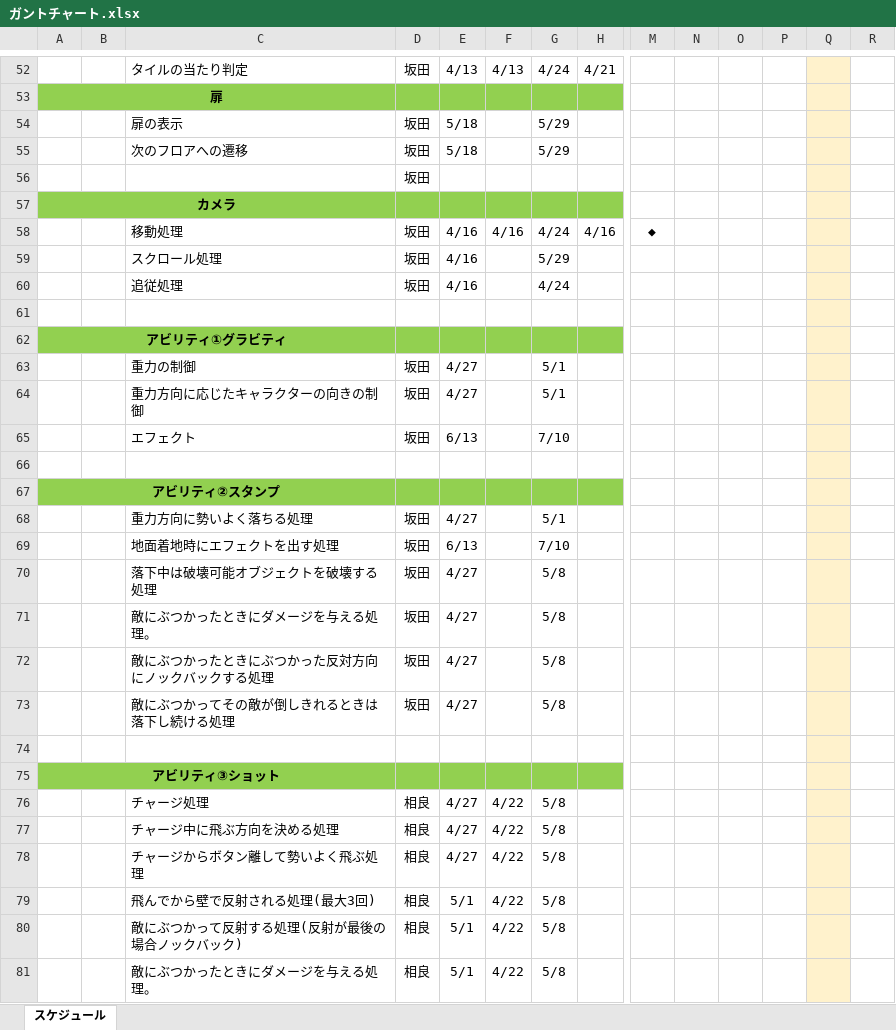
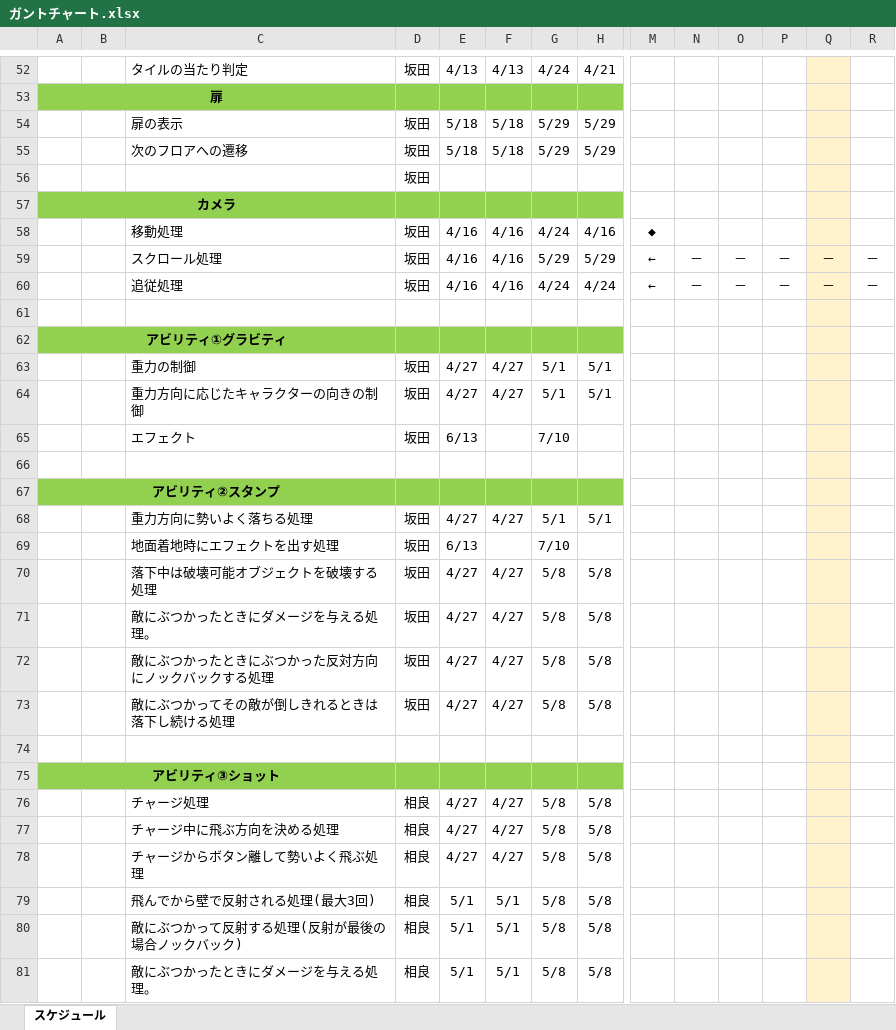
Before and after one commit to baitositai/AvilityProject, an Excel workbook: Documents/ガントチャート.xlsx, sheet スケジュール, drawn as a sheet; only a part is shown, gaps mark what is left out; values as stored, in another font and other column widths than the file's, no borders; conditional formats not drawn; removed rows and columns are numbered as before the commit, all else as after; rows hold the shown columns only; the diff covers the shown part only; the diff names each change by its address in the sheet, - before the commit and + after, or states it on an @@ line.

```diff
--- a/Documents/ガントチャート.xlsx (sheet スケジュール)
+++ b/Documents/ガントチャート.xlsx (sheet スケジュール)
-F54:F55: (empty)
+F54:F55: 5/18
-H54:H55: (empty)
+H54:H55: 5/29
-row 59:  |  | スクロール処理 | 坂田 | 4/16 |  | 5/29
-row 60:  |  | 追従処理 | 坂田 | 4/16 |  | 4/24
+row 59:  |  | スクロール処理 | 坂田 | 4/16 | 4/16 | 5/29 | 5/29 | ← | － | － | － | － | －
+row 60:  |  | 追従処理 | 坂田 | 4/16 | 4/16 | 4/24 | 4/24 | ← | － | － | － | － | －
-row 63:  |  | 重力の制御 | 坂田 | 4/27 |  | 5/1
+row 63:  |  | 重力の制御 | 坂田 | 4/27 | 4/27 | 5/1 | 5/1
-F64: (empty)
+F64: 4/27
-H64: (empty)
+H64: 5/1
-F68: (empty)
+F68: 4/27
-H68: (empty)
+H68: 5/1
-row 69:  |  | 地面着地時にエフェクトを出す処理 | 坂田 | 6/13 |  | 7/10
-row 70:  |  | 落下中は破壊可能オブジェクトを破壊する処理 | 坂田 | 4/27 |  | 5/8
-row 71:  |  | 敵にぶつかったときにダメージを与える処理。 | 坂田 | 4/27 |  | 5/8
+row 69:  |  | 地面着地時にエフェクトを出す処理 | 坂田 | 6/13 |  | 7/10
+row 70:  |  | 落下中は破壊可能オブジェクトを破壊する処理 | 坂田 | 4/27 | 4/27 | 5/8 | 5/8
+row 71:  |  | 敵にぶつかったときにダメージを与える処理。 | 坂田 | 4/27 | 4/27 | 5/8 | 5/8
-F72:F73: (empty)
+F72:F73: 4/27
-H72:H73: (empty)
+H72:H73: 5/8
-row 76:  |  | チャージ処理 | 相良 | 4/27 | 4/22 | 5/8
-row 77:  |  | チャージ中に飛ぶ方向を決める処理 | 相良 | 4/27 | 4/22 | 5/8
-row 78:  |  | チャージからボタン離して勢いよく飛ぶ処理 | 相良 | 4/27 | 4/22 | 5/8
-row 79:  |  | 飛んでから壁で反射される処理(最大3回) | 相良 | 5/1 | 4/22 | 5/8
-row 80:  |  | 敵にぶつかって反射する処理(反射が最後の場合ノックバック) | 相良 | 5/1 | 4/22 | 5/8
-row 81:  |  | 敵にぶつかったときにダメージを与える処理。 | 相良 | 5/1 | 4/22 | 5/8
+row 76:  |  | チャージ処理 | 相良 | 4/27 | 4/27 | 5/8 | 5/8
+row 77:  |  | チャージ中に飛ぶ方向を決める処理 | 相良 | 4/27 | 4/27 | 5/8 | 5/8
+row 78:  |  | チャージからボタン離して勢いよく飛ぶ処理 | 相良 | 4/27 | 4/27 | 5/8 | 5/8
+row 79:  |  | 飛んでから壁で反射される処理(最大3回) | 相良 | 5/1 | 5/1 | 5/8 | 5/8
+row 80:  |  | 敵にぶつかって反射する処理(反射が最後の場合ノックバック) | 相良 | 5/1 | 5/1 | 5/8 | 5/8
+row 81:  |  | 敵にぶつかったときにダメージを与える処理。 | 相良 | 5/1 | 5/1 | 5/8 | 5/8
```
Also changed, not shown: 12 added rows, 12 removed rows and 85 edited cells elsewhere in this sheet, Documents/仕様書.xlsx, 16 other files.
